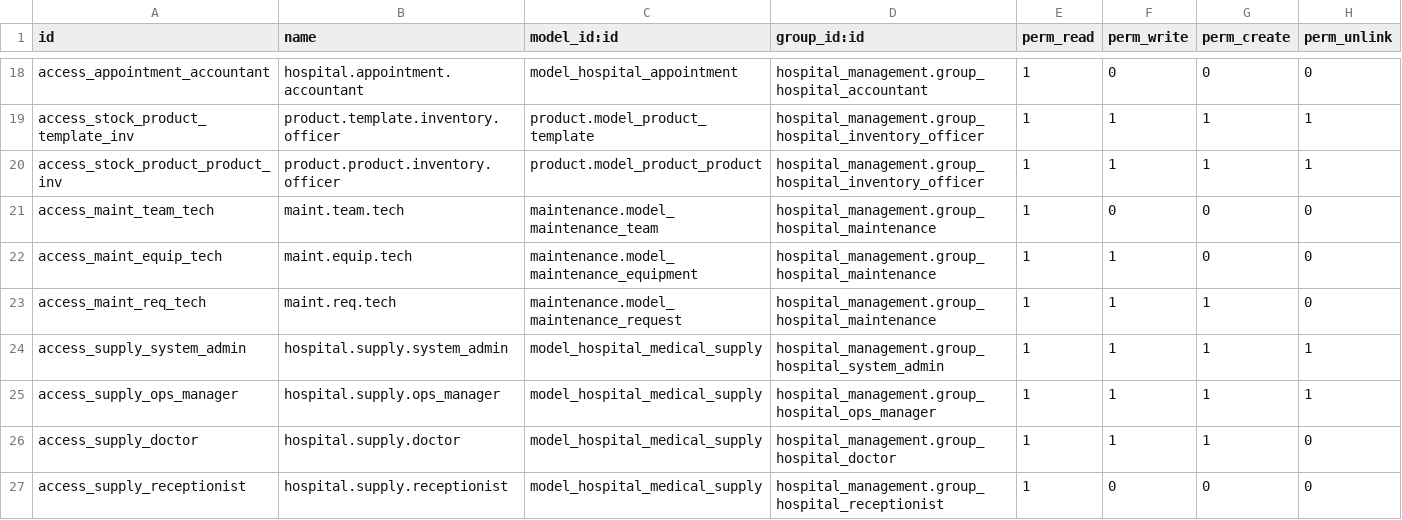
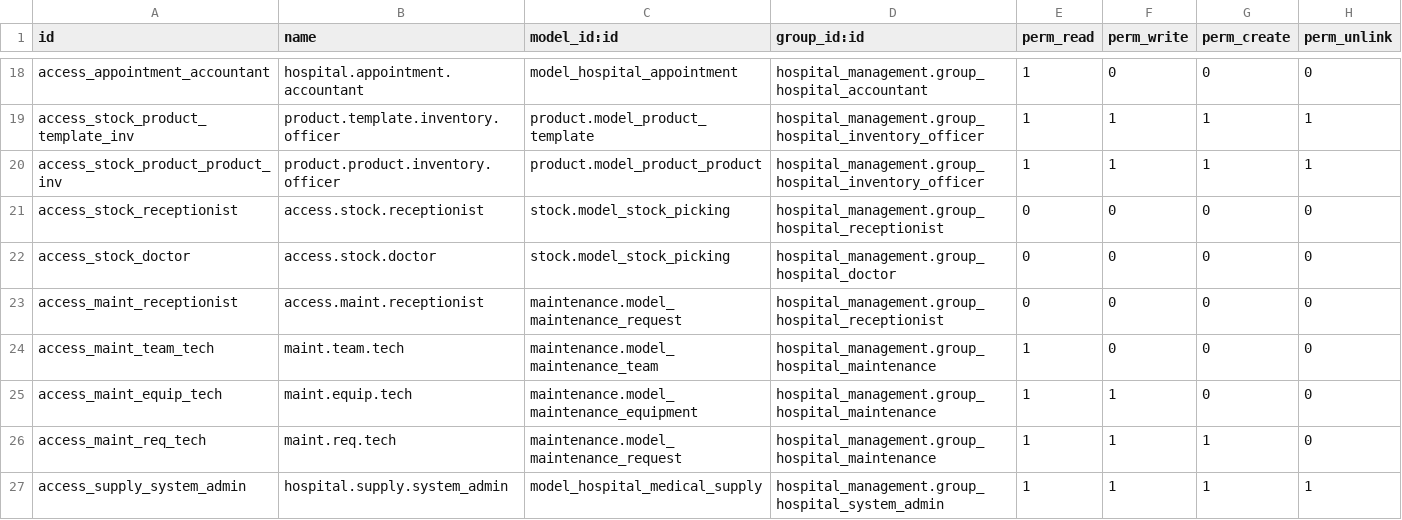
Before and after one commit to Bshara12/Hospital-Management, a CSV file: custom-addons/hospital_management/security/ir.model.access.csv, drawn as a sheet; only a part is shown, gaps mark what is left out; the shorter side is filled out with more unchanged rows.

```diff
--- a/custom-addons/hospital_management/security/ir.model.access.csv
+++ b/custom-addons/hospital_management/security/ir.model.access.csv
@@ -20,2 +20,5 @@ access_stock_product_template_inv,product.template.inventory.officer,product.mod
 access_stock_product_product_inv,product.product.inventory.officer,product.model_product_product,hospital_management.group_hospital_inventory_officer,1,1,1,1
+access_stock_receptionist,access.stock.receptionist,stock.model_stock_picking,hospital_management.group_hospital_receptionist,0,0,0,0
+access_stock_doctor,access.stock.doctor,stock.model_stock_picking,hospital_management.group_hospital_doctor,0,0,0,0
+access_maint_receptionist,access.maint.receptionist,maintenance.model_maintenance_request,hospital_management.group_hospital_receptionist,0,0,0,0
 access_maint_team_tech,maint.team.tech,maintenance.model_maintenance_team,hospital_management.group_hospital_maintenance,1,0,0,0
```
Also changed, not shown: 4 other files.
